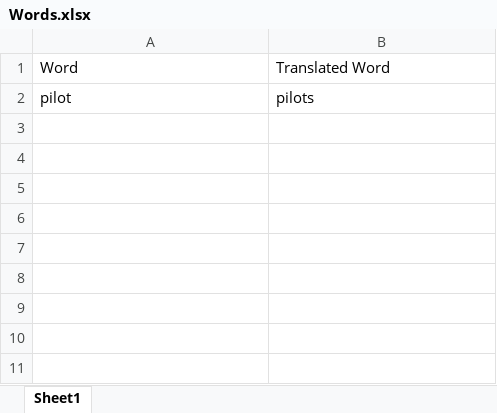
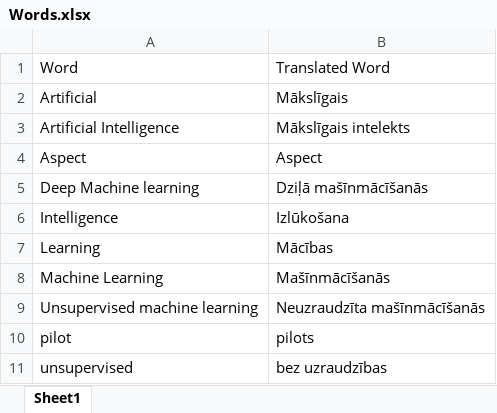
Before and after one commit to ValerijaSevcika/ProjektuDarbs, an Excel workbook: Words.xlsx, sheet Sheet1, drawn as a sheet; values as stored, in another font and other column widths than the file's, no borders; the diff names each change by its address in the sheet, - before the commit and + after, or states it on an @@ line.

```diff
--- a/Words.xlsx (sheet Sheet1)
+++ b/Words.xlsx (sheet Sheet1)
+row 2: Artificial | Mākslīgais
+row 3: Artificial Intelligence | Mākslīgais intelekts
+row 4: Aspect | Aspect
+row 5: Deep Machine learning | Dziļā mašīnmācīšanās
+row 6: Intelligence | Izlūkošana
+row 7: Learning | Mācības
+row 8: Machine Learning | Mašīnmācīšanās
+row 9: Unsupervised machine learning | Neuzraudzīta mašīnmācīšanās
+row 11: unsupervised | bez uzraudzības
```
Also changed, not shown: 2 other files.
